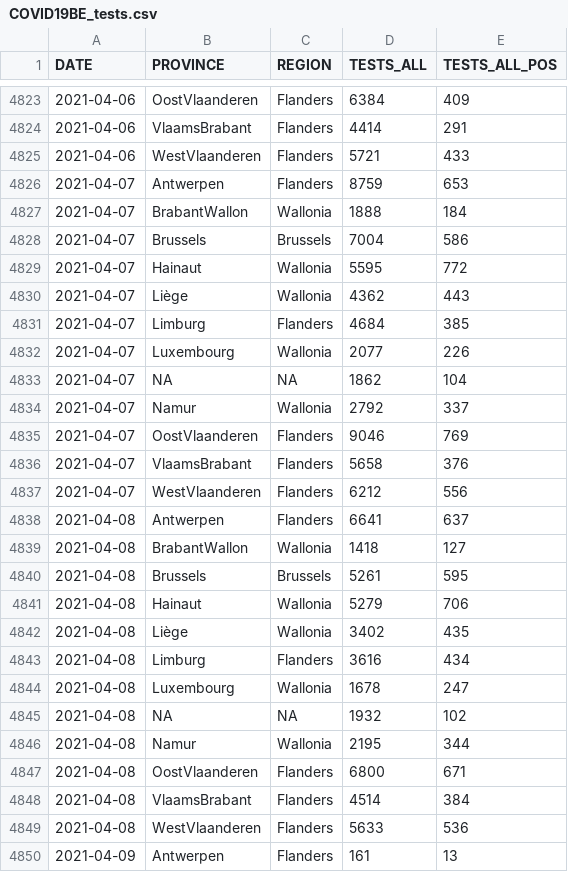
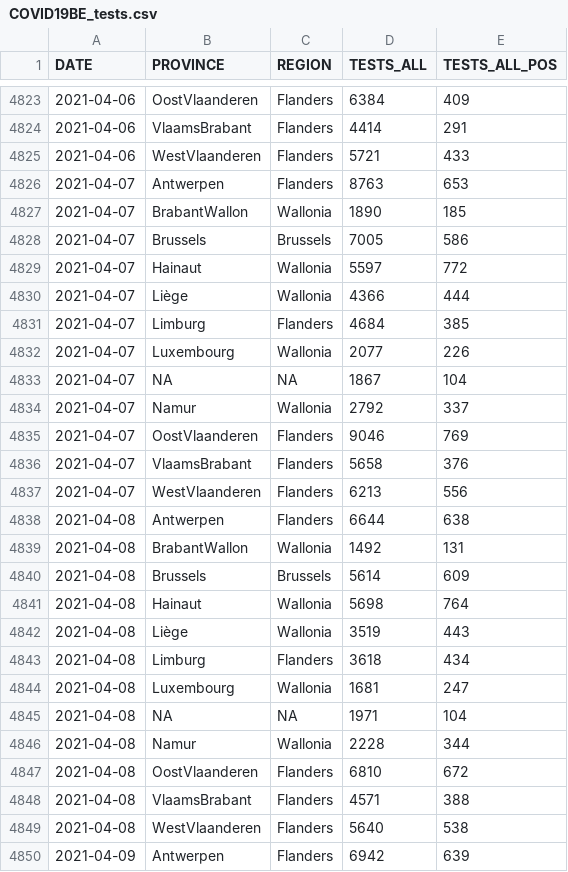
Before and after one commit to pdebuyl/coronavirus_notebooks, a CSV file: data/COVID19BE_tests.csv, drawn as a sheet; only a part is shown, gaps mark what is left out; the diff covers the shown part only.

```diff
--- a/data/COVID19BE_tests.csv
+++ b/data/COVID19BE_tests.csv
@@ -4825,10 +4825,10 @@
 2021-04-06,"WestVlaanderen","Flanders",5721,433
-2021-04-07,"Antwerpen","Flanders",8759,653
-2021-04-07,"BrabantWallon","Wallonia",1888,184
-2021-04-07,"Brussels","Brussels",7004,586
-2021-04-07,"Hainaut","Wallonia",5595,772
-2021-04-07,"Liège","Wallonia",4362,443
+2021-04-07,"Antwerpen","Flanders",8763,653
+2021-04-07,"BrabantWallon","Wallonia",1890,185
+2021-04-07,"Brussels","Brussels",7005,586
+2021-04-07,"Hainaut","Wallonia",5597,772
+2021-04-07,"Liège","Wallonia",4366,444
 2021-04-07,"Limburg","Flanders",4684,385
 2021-04-07,"Luxembourg","Wallonia",2077,226
-2021-04-07,NA,NA,1862,104
+2021-04-07,NA,NA,1867,104
 2021-04-07,"Namur","Wallonia",2792,337
@@ -4836,15 +4836,15 @@
 2021-04-07,"VlaamsBrabant","Flanders",5658,376
-2021-04-07,"WestVlaanderen","Flanders",6212,556
-2021-04-08,"Antwerpen","Flanders",6641,637
-2021-04-08,"BrabantWallon","Wallonia",1418,127
-2021-04-08,"Brussels","Brussels",5261,595
-2021-04-08,"Hainaut","Wallonia",5279,706
-2021-04-08,"Liège","Wallonia",3402,435
-2021-04-08,"Limburg","Flanders",3616,434
-2021-04-08,"Luxembourg","Wallonia",1678,247
-2021-04-08,NA,NA,1932,102
-2021-04-08,"Namur","Wallonia",2195,344
-2021-04-08,"OostVlaanderen","Flanders",6800,671
-2021-04-08,"VlaamsBrabant","Flanders",4514,384
-2021-04-08,"WestVlaanderen","Flanders",5633,536
-2021-04-09,"Antwerpen","Flanders",161,13
+2021-04-07,"WestVlaanderen","Flanders",6213,556
+2021-04-08,"Antwerpen","Flanders",6644,638
+2021-04-08,"BrabantWallon","Wallonia",1492,131
+2021-04-08,"Brussels","Brussels",5614,609
+2021-04-08,"Hainaut","Wallonia",5698,764
+2021-04-08,"Liège","Wallonia",3519,443
+2021-04-08,"Limburg","Flanders",3618,434
+2021-04-08,"Luxembourg","Wallonia",1681,247
+2021-04-08,NA,NA,1971,104
+2021-04-08,"Namur","Wallonia",2228,344
+2021-04-08,"OostVlaanderen","Flanders",6810,672
+2021-04-08,"VlaamsBrabant","Flanders",4571,388
+2021-04-08,"WestVlaanderen","Flanders",5640,538
+2021-04-09,"Antwerpen","Flanders",6942,639
```
Also changed, not shown: 24 added rows and 33 edited cells elsewhere in this file, data/COVID19BE_HOSP.csv, data/COVID19BE_MORT.csv, 1 other file.
